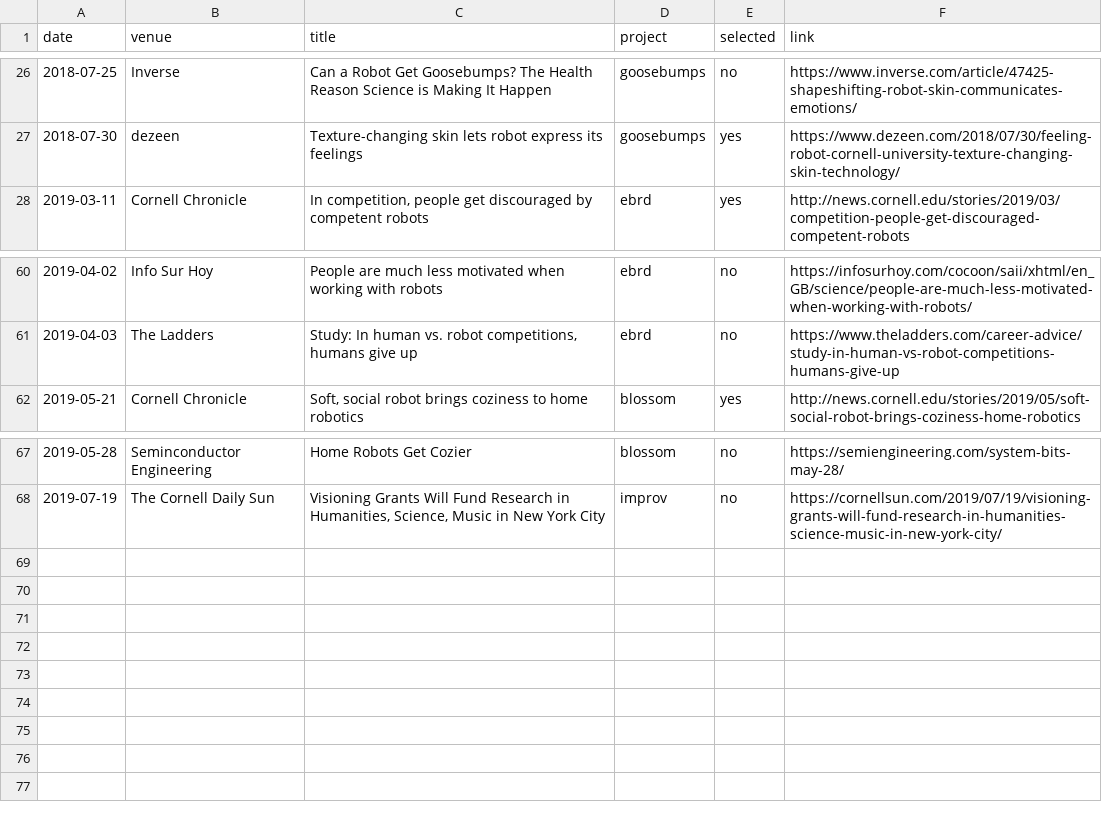
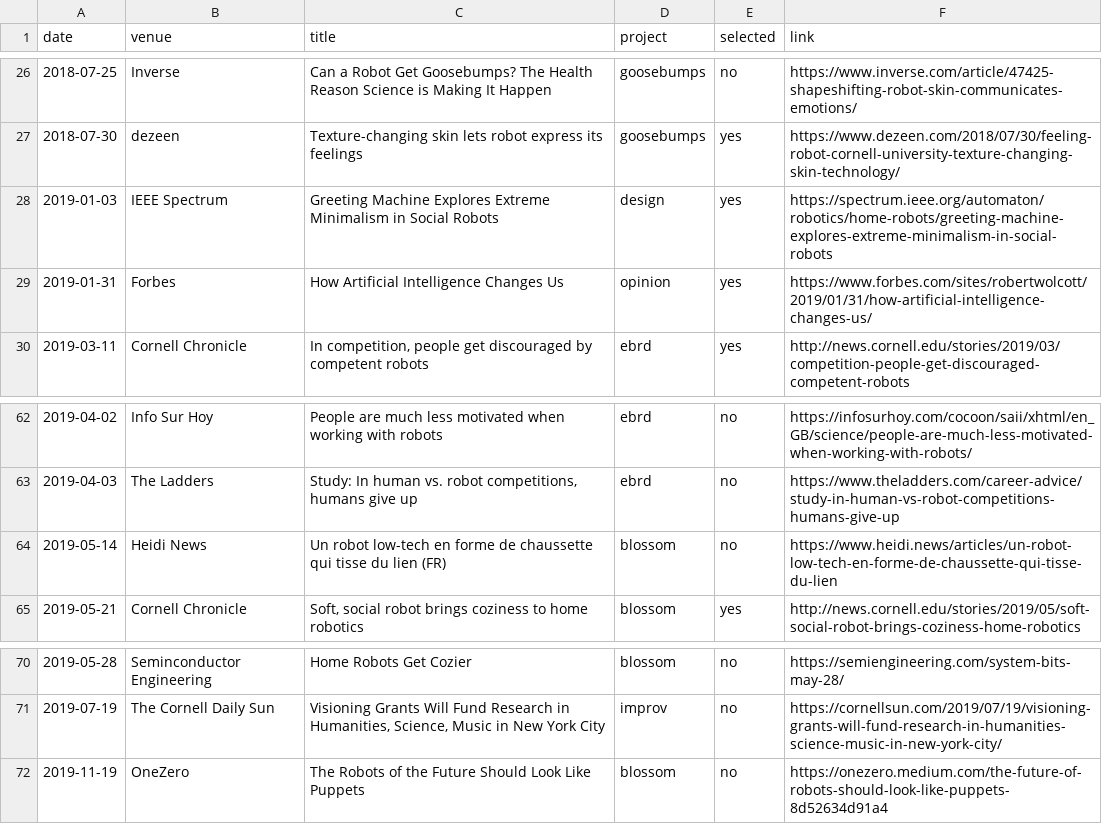
Before and after one commit to hrc2/hrc2.github.io, a CSV file: _data/press.csv, drawn as a sheet; only a part is shown, gaps mark what is left out; the diff names each change by its address in the sheet, - before the commit and + after, or states it on an @@ line.

Commit message:
updated press

```diff
--- a/_data/press.csv
+++ b/_data/press.csv
+row 28: 2019-01-03 | IEEE Spectrum | Greeting Machine Explores Extreme Minimalism in Social Robots | design | yes | https://spectrum.ieee.org/automaton/robotics/home-robots/greeting-machine-explores-extreme-minimalism-in-social-robots
+row 29: 2019-01-31 | Forbes | How Artificial Intelligence Changes Us | opinion | yes | https://www.forbes.com/sites/robertwolcott/2019/01/31/how-artificial-intelligence-changes-us/
+row 64: 2019-05-14 | Heidi News | Un robot low-tech en forme de chaussette qui tisse du lien (FR) | blossom | no | https://www.heidi.news/articles/un-robot-low-tech-en-forme-de-chaussette-qui-tisse-du-lien
+row 72: 2019-11-19 | OneZero | The Robots of the Future Should Look Like Puppets | blossom | no | https://onezero.medium.com/the-future-of-robots-should-look-like-puppets-8d52634d91a4
```
